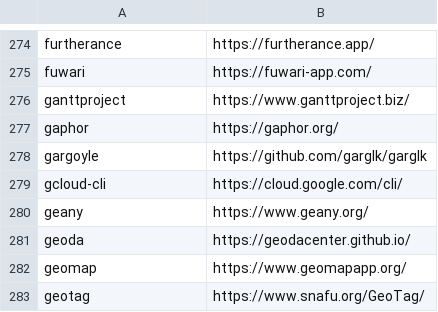
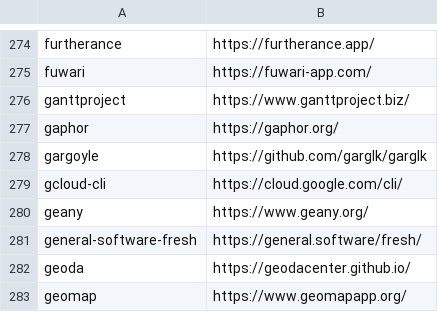
Before and after one commit to tinhkyaw/tinhkyaw, a CSV file: lists/casks.csv, drawn as a sheet; only a part is shown, gaps mark what is left out; the shorter side is filled out with more unchanged rows; the diff names each change by its address in the sheet, - before the commit and + after, or states it on an @@ line.

```diff
--- a/lists/casks.csv
+++ b/lists/casks.csv
+row 281: general-software-fresh | https://general.software/fresh/
```
Also changed, not shown: lists/casks_i.csv, 2 other files.
